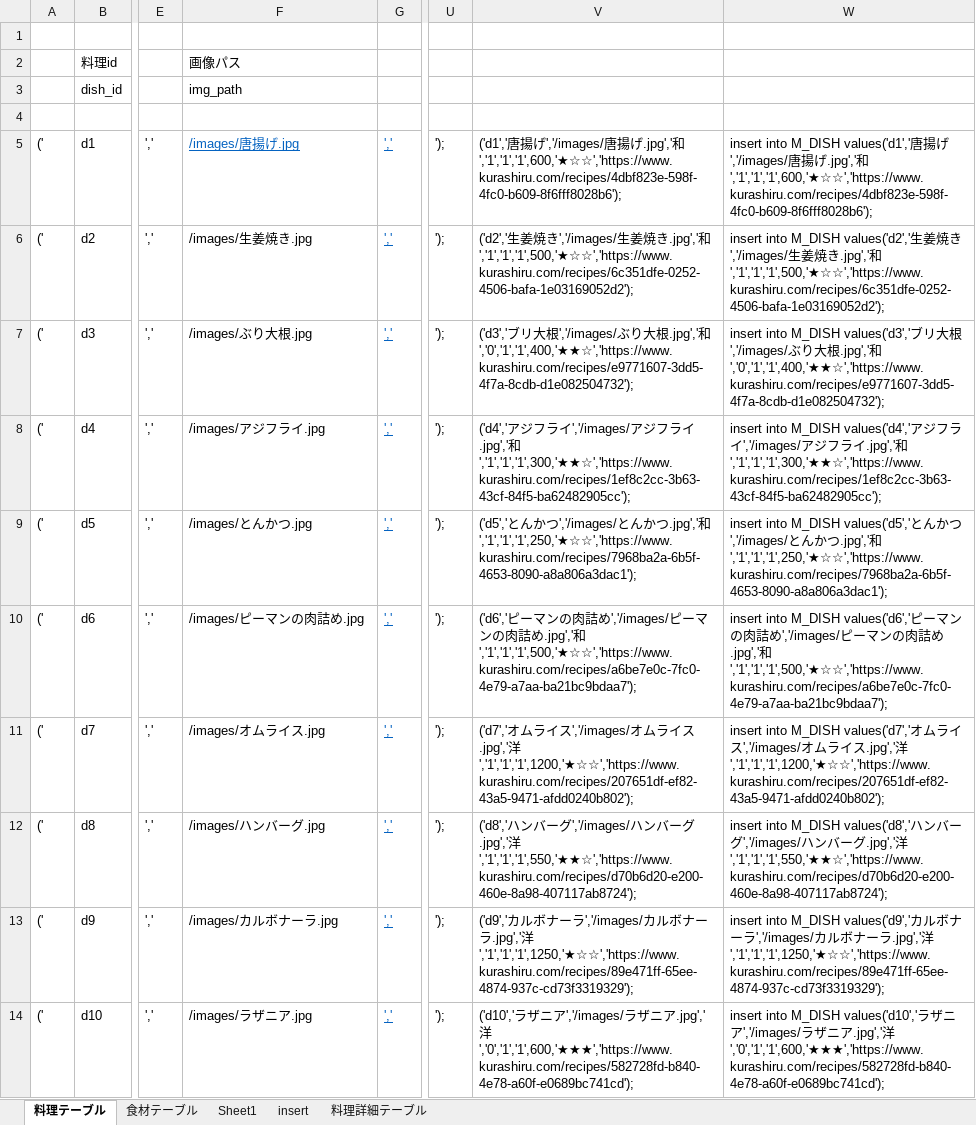
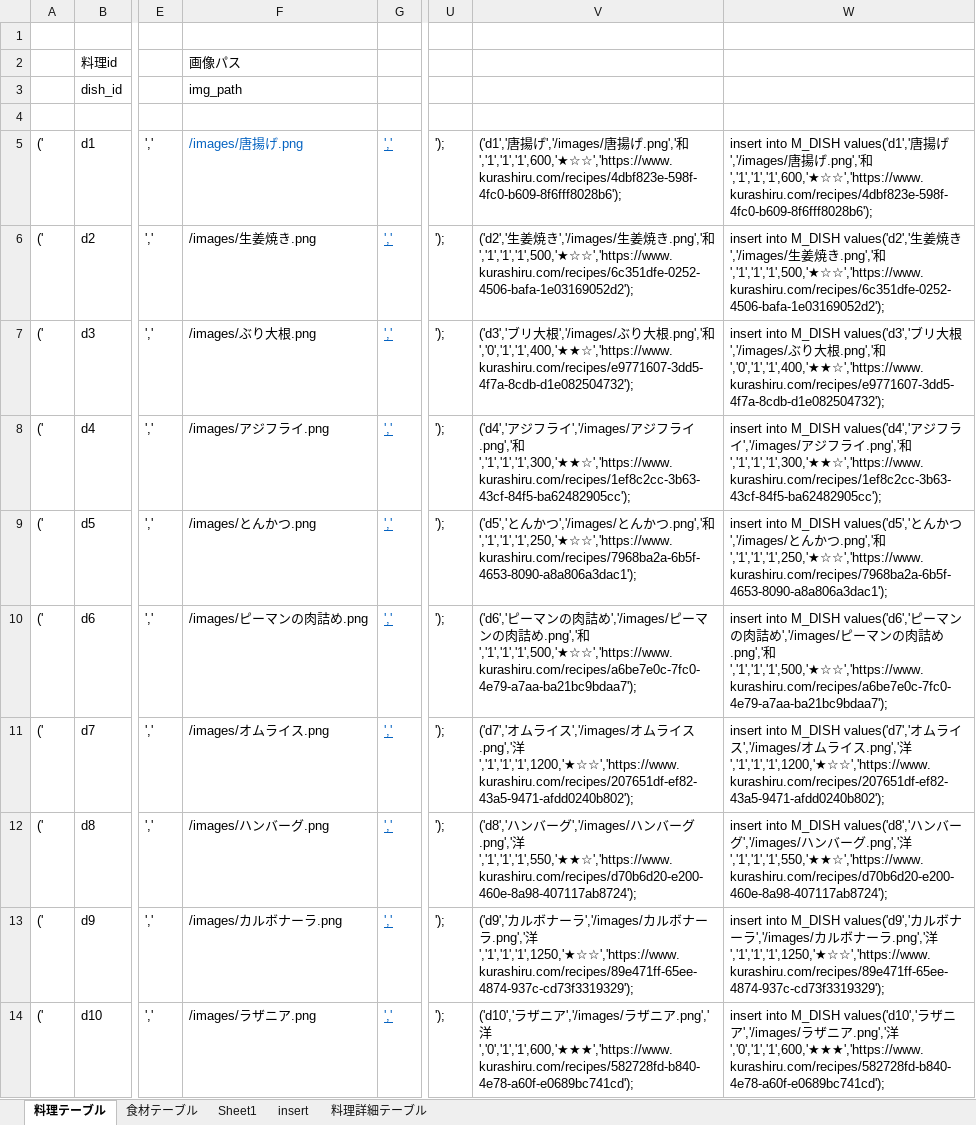
Before and after one commit to DOJO-2021/D-5, an Excel workbook: documents/DBデータ集め.xlsx, sheet 料理テーブル, drawn as a sheet; only a part is shown, gaps mark what is left out; values as stored, in another font and other column widths than the file's, no borders; the diff covers the shown part only; the diff names each change by its address in the sheet, - before the commit and + after, or states it on an @@ line.

```diff
--- a/documents/DBデータ集め.xlsx (sheet 料理テーブル)
+++ b/documents/DBデータ集め.xlsx (sheet 料理テーブル)
-F5: /images/唐揚げ.jpg
+F5: /images/唐揚げ.png
-F5 underline: on
+F5 underline: off
-V5: …揚げ.jpg','和','1','1','1',600,'★☆☆','https://www.kurashiru.com/recipes/4dbf823e-598f-4fc0-b609-8f6fff8028b6');
+V5: …揚げ.png','和','1','1','1',600,'★☆☆','https://www.kurashiru.com/recipes/4dbf823e-598f-4fc0-b609-8f6fff8028b6');
-W5: …揚げ.jpg','和','1','1','1',600,'★☆☆','https://www.kurashiru.com/recipes/4dbf823e-598f-4fc0-b609-8f6fff8028b6');
+W5: …揚げ.png','和','1','1','1',600,'★☆☆','https://www.kurashiru.com/recipes/4dbf823e-598f-4fc0-b609-8f6fff8028b6');
-F6: /images/生姜焼き.jpg
+F6: /images/生姜焼き.png
-V6: …焼き.jpg','和','1','1','1',500,'★☆☆','https://www.kurashiru.com/recipes/6c351dfe-0252-4506-bafa-1e03169052d2');
+V6: …焼き.png','和','1','1','1',500,'★☆☆','https://www.kurashiru.com/recipes/6c351dfe-0252-4506-bafa-1e03169052d2');
-W6: …焼き.jpg','和','1','1','1',500,'★☆☆','https://www.kurashiru.com/recipes/6c351dfe-0252-4506-bafa-1e03169052d2');
+W6: …焼き.png','和','1','1','1',500,'★☆☆','https://www.kurashiru.com/recipes/6c351dfe-0252-4506-bafa-1e03169052d2');
-F7: /images/ぶり大根.jpg
+F7: /images/ぶり大根.png
-V7: …大根.jpg','和','0','1','1',400,'★★☆','https://www.kurashiru.com/recipes/e9771607-3dd5-4f7a-8cdb-d1e082504732');
+V7: …大根.png','和','0','1','1',400,'★★☆','https://www.kurashiru.com/recipes/e9771607-3dd5-4f7a-8cdb-d1e082504732');
-W7: …大根.jpg','和','0','1','1',400,'★★☆','https://www.kurashiru.com/recipes/e9771607-3dd5-4f7a-8cdb-d1e082504732');
+W7: …大根.png','和','0','1','1',400,'★★☆','https://www.kurashiru.com/recipes/e9771607-3dd5-4f7a-8cdb-d1e082504732');
-F8: /images/アジフライ.jpg
+F8: /images/アジフライ.png
-V8: …ライ.jpg','和','1','1','1',300,'★★☆','https://www.kurashiru.com/recipes/1ef8c2cc-3b63-43cf-84f5-ba62482905cc');
+V8: …ライ.png','和','1','1','1',300,'★★☆','https://www.kurashiru.com/recipes/1ef8c2cc-3b63-43cf-84f5-ba62482905cc');
-W8: …ライ.jpg','和','1','1','1',300,'★★☆','https://www.kurashiru.com/recipes/1ef8c2cc-3b63-43cf-84f5-ba62482905cc');
+W8: …ライ.png','和','1','1','1',300,'★★☆','https://www.kurashiru.com/recipes/1ef8c2cc-3b63-43cf-84f5-ba62482905cc');
-F9: /images/とんかつ.jpg
+F9: /images/とんかつ.png
-V9: …かつ.jpg','和','1','1','1',250,'★☆☆','https://www.kurashiru.com/recipes/7968ba2a-6b5f-4653-8090-a8a806a3dac1');
+V9: …かつ.png','和','1','1','1',250,'★☆☆','https://www.kurashiru.com/recipes/7968ba2a-6b5f-4653-8090-a8a806a3dac1');
-W9: …かつ.jpg','和','1','1','1',250,'★☆☆','https://www.kurashiru.com/recipes/7968ba2a-6b5f-4653-8090-a8a806a3dac1');
+W9: …かつ.png','和','1','1','1',250,'★☆☆','https://www.kurashiru.com/recipes/7968ba2a-6b5f-4653-8090-a8a806a3dac1');
-F10: /images/ピーマンの肉詰め.jpg
+F10: /images/ピーマンの肉詰め.png
-V10: …詰め.jpg','和','1','1','1',500,'★☆☆','https://www.kurashiru.com/recipes/a6be7e0c-7fc0-4e79-a7aa-ba21bc9bdaa7');
+V10: …詰め.png','和','1','1','1',500,'★☆☆','https://www.kurashiru.com/recipes/a6be7e0c-7fc0-4e79-a7aa-ba21bc9bdaa7');
-W10: …詰め.jpg','和','1','1','1',500,'★☆☆','https://www.kurashiru.com/recipes/a6be7e0c-7fc0-4e79-a7aa-ba21bc9bdaa7');
+W10: …詰め.png','和','1','1','1',500,'★☆☆','https://www.kurashiru.com/recipes/a6be7e0c-7fc0-4e79-a7aa-ba21bc9bdaa7');
-F11: /images/オムライス.jpg
+F11: /images/オムライス.png
-V11: …イス.jpg','洋','1','1','1',1200,'★☆☆','https://www.kurashiru.com/recipes/207651df-ef82-43a5-9471-afdd0240b802');
+V11: …イス.png','洋','1','1','1',1200,'★☆☆','https://www.kurashiru.com/recipes/207651df-ef82-43a5-9471-afdd0240b802');
-W11: …イス.jpg','洋','1','1','1',1200,'★☆☆','https://www.kurashiru.com/recipes/207651df-ef82-43a5-9471-afdd0240b802');
+W11: …イス.png','洋','1','1','1',1200,'★☆☆','https://www.kurashiru.com/recipes/207651df-ef82-43a5-9471-afdd0240b802');
-F12: /images/ハンバーグ.jpg
+F12: /images/ハンバーグ.png
-V12: …ーグ.jpg','洋','1','1','1',550,'★★☆','https://www.kurashiru.com/recipes/d70b6d20-e200-460e-8a98-407117ab8724');
+V12: …ーグ.png','洋','1','1','1',550,'★★☆','https://www.kurashiru.com/recipes/d70b6d20-e200-460e-8a98-407117ab8724');
-W12: …ーグ.jpg','洋','1','1','1',550,'★★☆','https://www.kurashiru.com/recipes/d70b6d20-e200-460e-8a98-407117ab8724');
+W12: …ーグ.png','洋','1','1','1',550,'★★☆','https://www.kurashiru.com/recipes/d70b6d20-e200-460e-8a98-407117ab8724');
-F13: /images/カルボナーラ.jpg
+F13: /images/カルボナーラ.png
-V13: …ーラ.jpg','洋','1','1','1',1250,'★☆☆','https://www.kurashiru.com/recipes/89e471ff-65ee-4874-937c-cd73f3319329');
+V13: …ーラ.png','洋','1','1','1',1250,'★☆☆','https://www.kurashiru.com/recipes/89e471ff-65ee-4874-937c-cd73f3319329');
-W13: …ーラ.jpg','洋','1','1','1',1250,'★☆☆','https://www.kurashiru.com/recipes/89e471ff-65ee-4874-937c-cd73f3319329');
+W13: …ーラ.png','洋','1','1','1',1250,'★☆☆','https://www.kurashiru.com/recipes/89e471ff-65ee-4874-937c-cd73f3319329');
-F14: /images/ラザニア.jpg
+F14: /images/ラザニア.png
-V14: …ニア.jpg','洋','0','1','1',600,'★★★','https://www.kurashiru.com/recipes/582728fd-b840-4e78-a60f-e0689bc741cd');
+V14: …ニア.png','洋','0','1','1',600,'★★★','https://www.kurashiru.com/recipes/582728fd-b840-4e78-a60f-e0689bc741cd');
-W14: …ニア.jpg','洋','0','1','1',600,'★★★','https://www.kurashiru.com/recipes/582728fd-b840-4e78-a60f-e0689bc741cd');
+W14: …ニア.png','洋','0','1','1',600,'★★★','https://www.kurashiru.com/recipes/582728fd-b840-4e78-a60f-e0689bc741cd');
```
Also changed, not shown: 270 edited cells elsewhere in this sheet.
